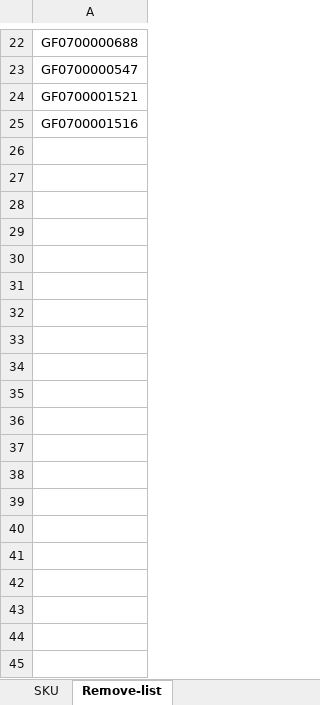
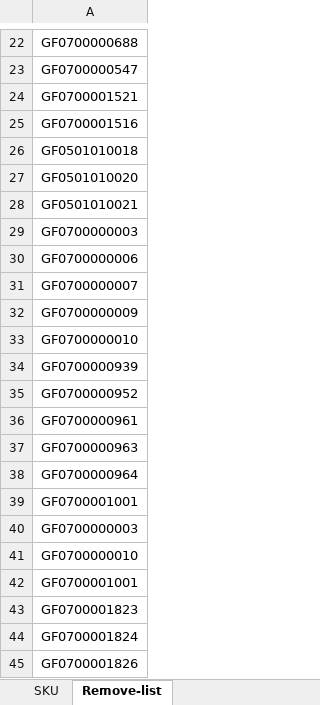
Before and after one commit to hantsuii/EUPV2026, an Excel workbook: templates/stock_template.xlsx, sheet Remove-list, drawn as a sheet; only a part is shown, gaps mark what is left out; values as stored, in another font and other column widths than the file's, no borders; the diff covers the shown part only; the diff names each change by its address in the sheet, - before the commit and + after, or states it on an @@ line.

```diff
--- a/templates/stock_template.xlsx (sheet Remove-list)
+++ b/templates/stock_template.xlsx (sheet Remove-list)
+row 26: GF0501010018
+row 27: GF0501010020
+row 28: GF0501010021
+row 29: GF0700000003
+row 30: GF0700000006
+row 31: GF0700000007
+row 32: GF0700000009
+row 33: GF0700000010
+row 34: GF0700000939
+row 35: GF0700000952
+row 36: GF0700000961
+row 37: GF0700000963
+row 38: GF0700000964
+row 39: GF0700001001
+row 40: GF0700000003
+row 41: GF0700000010
+row 42: GF0700001001
+row 43: GF0700001823
+row 44: GF0700001824
+row 45: GF0700001826
```
Also changed, not shown: 56 added rows elsewhere in this sheet, sheet SKU, 2 other files.
